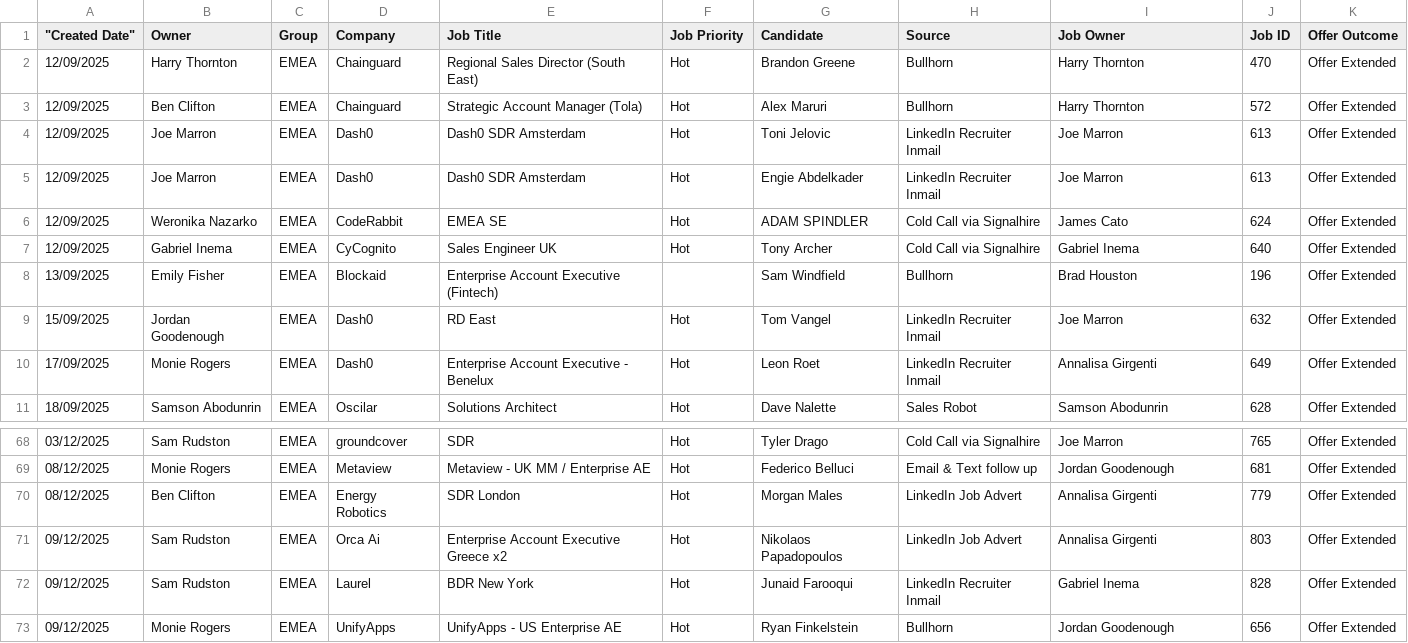
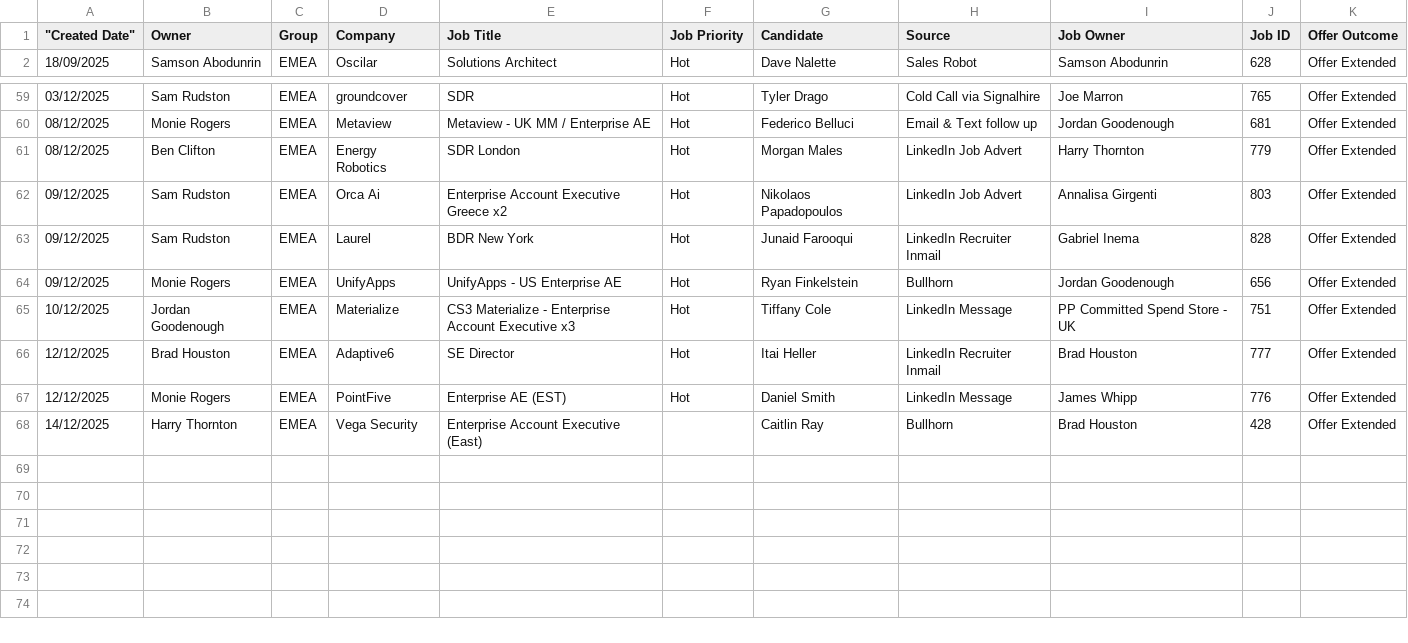
Before and after one commit to tonyfromvietnam/individual-in-play-candidate, a CSV file: Offers (Last 90 Days).csv, drawn as a sheet; only a part is shown, gaps mark what is left out; removed rows and columns are numbered as before the commit, all else as after; the diff names each change by its address in the sheet, - before the commit and + after, or states it on an @@ line.

```diff
--- a/Offers (Last 90 Days).csv
+++ b/Offers (Last 90 Days).csv
-row 2: 12/09/2025 | Harry Thornton | EMEA | Chainguard | Regional Sales Director (South East) | Hot | Brandon Greene | Bullhorn | Harry Thornton | 470 | Offer Extended
-row 3: 12/09/2025 | Ben Clifton | EMEA | Chainguard | Strategic Account Manager (Tola) | Hot | Alex Maruri | Bullhorn | Harry Thornton | 572 | Offer Extended
-row 4: 12/09/2025 | Joe Marron | EMEA | Dash0 | Dash0 SDR Amsterdam | Hot | Toni Jelovic | LinkedIn Recruiter Inmail | Joe Marron | 613 | Offer Extended
-row 5: 12/09/2025 | Joe Marron | EMEA | Dash0 | Dash0 SDR Amsterdam | Hot | Engie Abdelkader | LinkedIn Recruiter Inmail | Joe Marron | 613 | Offer Extended
-row 6: 12/09/2025 | Weronika Nazarko | EMEA | CodeRabbit | EMEA SE | Hot | ADAM SPINDLER | Cold Call via Signalhire | James Cato | 624 | Offer Extended
-row 7: 12/09/2025 | Gabriel Inema | EMEA | CyCognito | Sales Engineer UK | Hot | Tony Archer | Cold Call via Signalhire | Gabriel Inema | 640 | Offer Extended
-row 8: 13/09/2025 | Emily Fisher | EMEA | Blockaid | Enterprise Account Executive (Fintech) |  | Sam Windfield | Bullhorn | Brad Houston | 196 | Offer Extended
-row 9: 15/09/2025 | Jordan Goodenough | EMEA | Dash0 | RD East | Hot | Tom Vangel | LinkedIn Recruiter Inmail | Joe Marron | 632 | Offer Extended
-row 10: 17/09/2025 | Monie Rogers | EMEA | Dash0 | Enterprise Account Executive - Benelux | Hot | Leon Roet | LinkedIn Recruiter Inmail | Annalisa Girgenti | 649 | Offer Extended
-I61 (Job Owner): Annalisa Girgenti
+I61 (Job Owner): Harry Thornton
+row 65: 10/12/2025 | Jordan Goodenough | EMEA | Materialize | CS3 Materialize - Enterprise Account Executive x3 | Hot | Tiffany Cole | LinkedIn Message | PP Committed Spend Store - UK | 751 | Offer Extended
+row 66: 12/12/2025 | Brad Houston | EMEA | Adaptive6 | SE Director | Hot | Itai Heller | LinkedIn Recruiter Inmail | Brad Houston | 777 | Offer Extended
+row 67: 12/12/2025 | Monie Rogers | EMEA | PointFive | Enterprise AE (EST) | Hot | Daniel Smith | LinkedIn Message | James Whipp | 776 | Offer Extended
+row 68: 14/12/2025 | Harry Thornton | EMEA | Vega Security | Enterprise Account Executive (East) |  | Caitlin Ray | Bullhorn | Brad Houston | 428 | Offer Extended
```
Also changed, not shown: 1st Interviews (Last 90 Days).csv, 2nd Interviews (Last 90 Days).csv, 27 other files.
